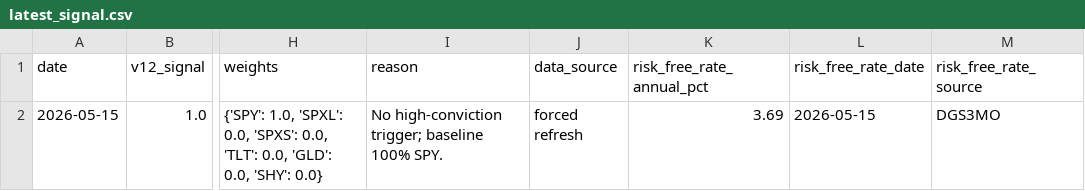
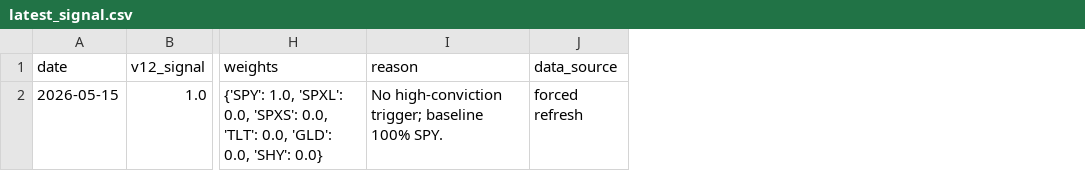
Before and after one commit to evantykwork02/spy-v17-production, a CSV file: outputs_v17_conservative/latest_signal.csv, drawn as a sheet; only a part is shown, gaps mark what is left out; the diff names each change by its address in the sheet, - before the commit and + after, or states it on an @@ line.

```diff
--- a/outputs_v17_conservative/latest_signal.csv
+++ b/outputs_v17_conservative/latest_signal.csv
-column K (risk_free_rate_annual_pct), row 2: 3.69
-column L (risk_free_rate_date), row 2: 2026-05-15
-column M (risk_free_rate_source), row 2: DGS3MO
```
Also changed, not shown: outputs_v17_conservative/bootstrap_results.csv, outputs_v17_conservative/diagnostics.csv, 6 other files.
